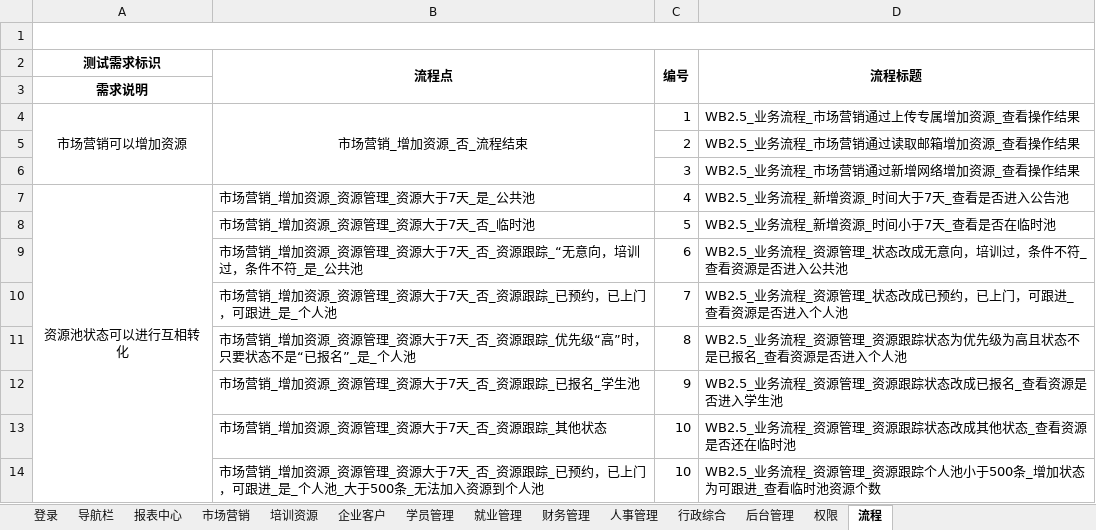
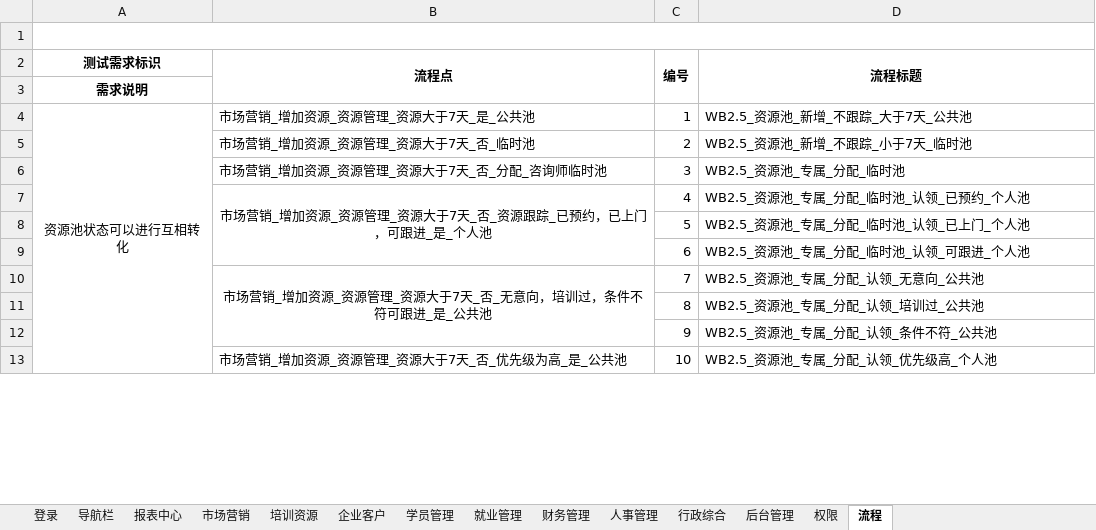
Before and after one commit to yang632/woniuboss2.5, an Excel workbook: 02 系统测试/06 项目成果输出/测试点 2.0.xlsx, sheet 流程, drawn as a sheet; only a part is shown; values as stored, in another font and other column widths than the file's, no borders; removed rows and columns are numbered as before the commit, all else as after; ↵ is a line break in a cell; the diff covers the shown part only; the diff names each change by its address in the sheet, - before the commit and + after, or states it on an @@ line.

Commit message:
提交

```diff
--- a/02 系统测试/06 项目成果输出/测试点 2.0.xlsx (sheet 流程)
+++ b/02 系统测试/06 项目成果输出/测试点 2.0.xlsx (sheet 流程)
-A4 (测试需求标识): 市场营销可以增加资源
+A4 (测试需求标识): 资源池状态可以进行互相转化
-A4:A6 merged
+A4:A17 merged
-B4 (流程点): 市场营销_增加资源_否_流程结束
+B4 (流程点): 市场营销_增加资源_资源管理_资源大于7天_是_公共池
-B4 alignment: center
+B4 alignment: left
-B4:B6 merged
-D4 (流程标题): WB2.5_业务流程_市场营销通过上传专属增加资源_查看操作结果
+D4 (流程标题): WB2.5_资源池_新增_不跟踪_大于7天_公共池
-B5 (流程点): (empty)
+B5 (流程点): 市场营销_增加资源_资源管理_资源大于7天_否_临时池
-D5 (流程标题): WB2.5_业务流程_市场营销通过读取邮箱增加资源_查看操作结果
+D5 (流程标题): WB2.5_资源池_新增_不跟踪_小于7天_临时池
-B6 (流程点): (empty)
+B6 (流程点): 市场营销_增加资源_资源管理_资源大于7天_否_分配_咨询师临时池
-D6 (流程标题): WB2.5_业务流程_市场营销通过新增网络增加资源_查看操作结果
+D6 (流程标题): WB2.5_资源池_专属_分配_临时池
-A7 (测试需求标识): 资源池状态可以进行互相转化
+A7 (测试需求标识): (empty)
-A7:A15 merged
-B7 (流程点): 市场营销_增加资源_资源管理_资源大于7天_是_公共池
+B7 (流程点): 市场营销_增加资源_资源管理_资源大于7天_否_资源跟踪_已预约，已上门，可跟进_是_个人池
-B7 alignment: left
+B7 alignment: center
+B7:B9 merged
-D7 (流程标题): WB2.5_业务流程_新增资源_时间大于7天_查看是否进入公告池
+D7 (流程标题): WB2.5_资源池_专属_分配_临时池_认领_已预约_个人池
-B8 (流程点): 市场营销_增加资源_资源管理_资源大于7天_否_临时池
+B8 (流程点): (empty)
-D8 (流程标题): WB2.5_业务流程_新增资源_时间小于7天_查看是否在临时池
+D8 (流程标题): WB2.5_资源池_专属_分配_临时池_认领_已上门_个人池
-B9 (流程点): 市场营销_增加资源_资源管理_资源大于7天_否_资源跟踪_“无意向，培训过，条件不符_是_公共池
+B9 (流程点): (empty)
-D9 (流程标题): WB2.5_业务流程_资源管理_状态改成无意向，培训过，条件不符_ ↵ 查看资源是否进入公共池
+D9 (流程标题): WB2.5_资源池_专属_分配_临时池_认领_可跟进_个人池
-B10 (流程点): …天_否_资源跟踪_已预约，已上门，可跟进_是_个人池
+B10 (流程点): …天_否_无意向，培训过，条件不符可跟进_是_公共池
-B10 alignment: left
+B10 alignment: center
+B10:B12 merged
-D10 (流程标题): WB2.5_业务流程_资源管理_状态改成已预约，已上门，可跟进_ ↵ 查看资源是否进入个人池
+D10 (流程标题): WB2.5_资源池_专属_分配_认领_无意向_公共池
-B11 (流程点): 市场营销_增加资源_资源管理_资源大于7天_否_资源跟踪_优先级“高”时，只要状态不是“已报名”_是_个人池
+B11 (流程点): (empty)
-D11 (流程标题): WB2.5_业务流程_资源管理_资源跟踪状态为优先级为高且状态不是已报名_查看资源是否进入个人池
+D11 (流程标题): WB2.5_资源池_专属_分配_认领_培训过_公共池
-B12 (流程点): 市场营销_增加资源_资源管理_资源大于7天_否_资源跟踪_已报名_学生池
+B12 (流程点): (empty)
-D12 (流程标题): WB2.5_业务流程_资源管理_资源跟踪状态改成已报名_查看资源是否进入学生池
+D12 (流程标题): WB2.5_资源池_专属_分配_认领_条件不符_公共池
-B13 (流程点): 市场营销_增加资源_资源管理_资源大于7天_否_资源跟踪_其他状态
+B13 (流程点): 市场营销_增加资源_资源管理_资源大于7天_否_优先级为高_是_公共池
-D13 (流程标题): WB2.5_业务流程_资源管理_资源跟踪状态改成其他状态_查看资源是否还在临时池
+D13 (流程标题): WB2.5_资源池_专属_分配_认领_优先级高_个人池
-row 14:  | 市场营销_增加资源_资源管理_资源大于7天_否_资源跟踪_已预约，已上门，可跟进_是_个人池_大于500条_无法加入资源到个人池 | 10 | WB2.5_业务流程_资源管理_资源跟踪个人池小于500条_增加状态为可跟进_查看临时池资源个数
```
Also changed, not shown: 2 added rows, 24 edited cells, cell formats and merged cells elsewhere in this sheet.
